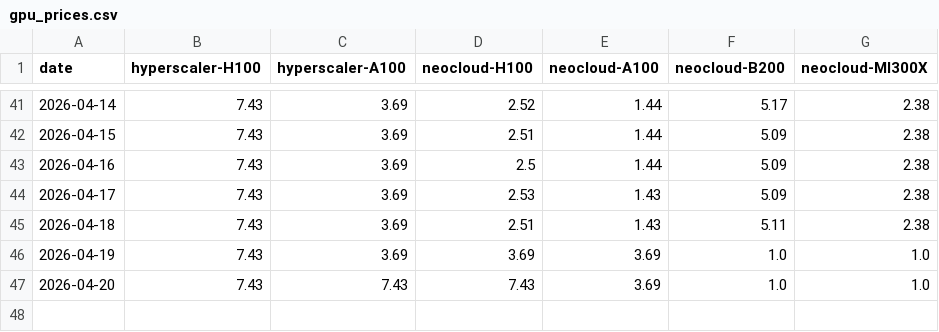
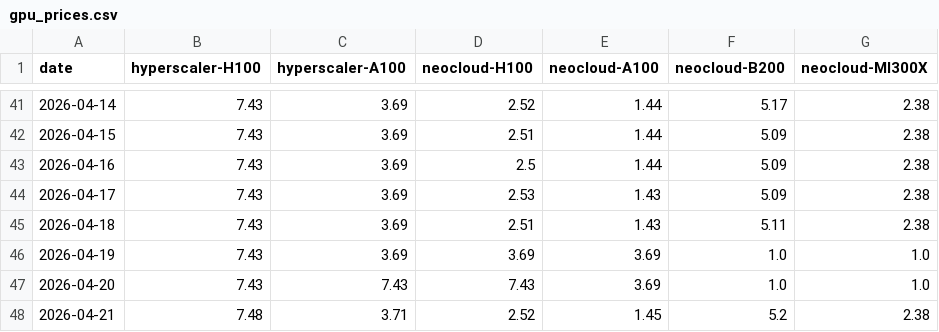
Before and after one commit to joshhmckee/gpu-rental-prices, a CSV file: gpu_prices.csv, drawn as a sheet; only a part is shown, gaps mark what is left out; the diff names each change by its address in the sheet, - before the commit and + after, or states it on an @@ line.

```diff
--- a/gpu_prices.csv
+++ b/gpu_prices.csv
+row 48: 2026-04-21 | 7.48 | 3.71 | 2.52 | 1.45 | 5.2 | 2.38
```
